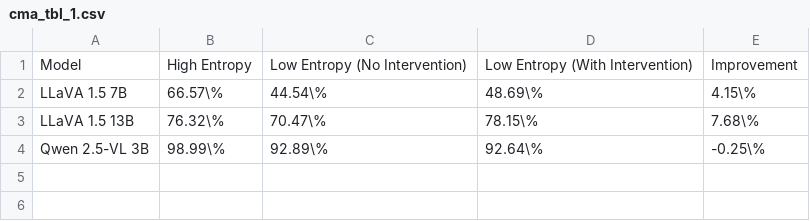
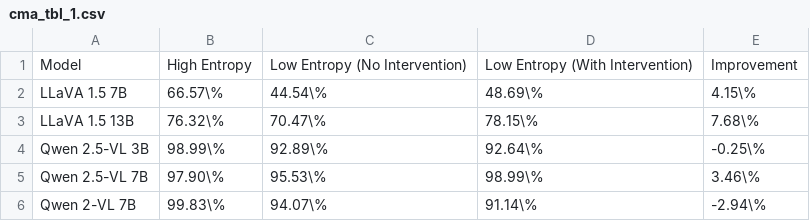
Before and after one commit to xl2024/Interpretable-VLM, a CSV file: outputs/cma/entr/cma_tbl_1.csv, drawn as a sheet.

```diff
--- a/outputs/cma/entr/cma_tbl_1.csv
+++ b/outputs/cma/entr/cma_tbl_1.csv
@@ -4 +4,3 @@ LLaVA 1.5 13B,76.32\%,70.47\%,78.15\%,7.68\%
 Qwen 2.5-VL 3B,98.99\%,92.89\%,92.64\%,-0.25\%
+Qwen 2.5-VL 7B,97.90\%,95.53\%,98.99\%,3.46\%
+Qwen 2-VL 7B,99.83\%,94.07\%,91.14\%,-2.94\%
```
Also changed, not shown: 3 other files.
